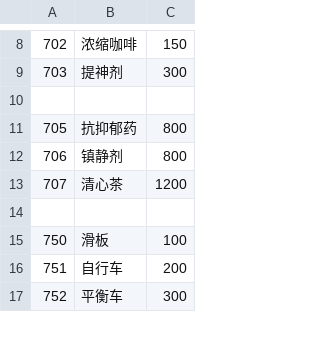
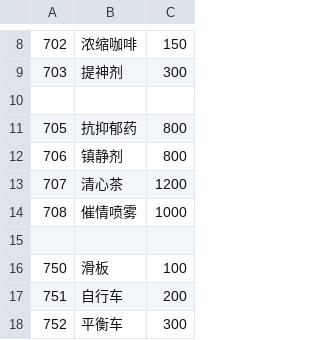
Before and after one commit to yikisi/2, a CSV file: csv/Item.csv, drawn as a sheet; only a part is shown, gaps mark what is left out.

```diff
--- a/csv/Item.csv
+++ b/csv/Item.csv
@@ -13,2 +13,3 @@
 707,清心茶,1200
+708,催情喷雾,1000
 
```
Also changed, not shown: csv/TCVar.csv, 15 other files.
